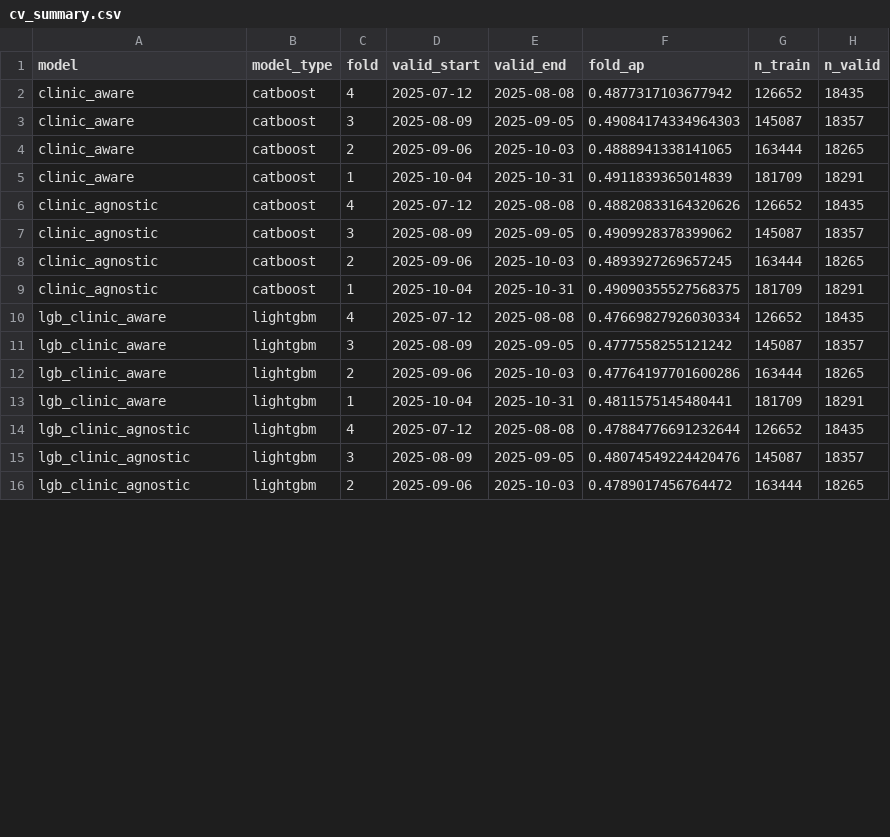
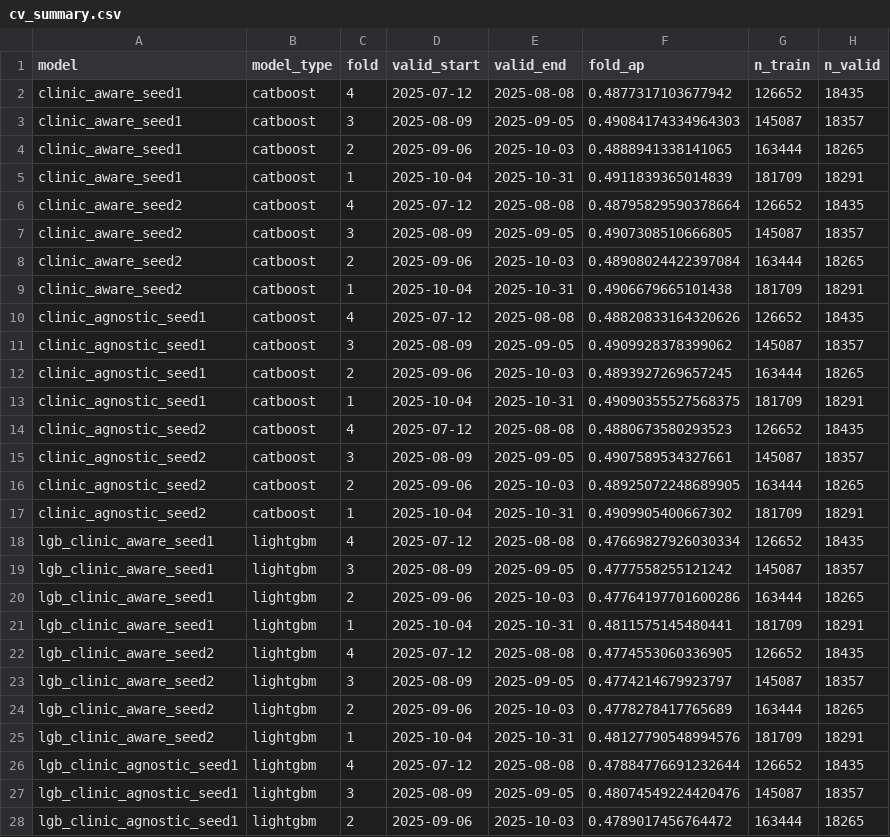
Before and after one commit to ahmetyilmaz-ai/datathon2026, a CSV file: cv_summary.csv, drawn as a sheet; only a part is shown; the diff covers the shown part only.

Commit message:
perf: prune low-importance features and simplify ensemble to a 4-model mean for better robustness

```diff
--- a/cv_summary.csv
+++ b/cv_summary.csv
@@ -1,16 +1,28 @@
 model,model_type,fold,valid_start,valid_end,fold_ap,n_train,n_valid
-clinic_aware,catboost,4,2025-07-12,2025-08-08,0.4877317103677942,126652,18435
-clinic_aware,catboost,3,2025-08-09,2025-09-05,0.49084174334964303,145087,18357
-clinic_aware,catboost,2,2025-09-06,2025-10-03,0.4888941338141065,163444,18265
-clinic_aware,catboost,1,2025-10-04,2025-10-31,0.4911839365014839,181709,18291
-clinic_agnostic,catboost,4,2025-07-12,2025-08-08,0.48820833164320626,126652,18435
-clinic_agnostic,catboost,3,2025-08-09,2025-09-05,0.4909928378399062,145087,18357
-clinic_agnostic,catboost,2,2025-09-06,2025-10-03,0.4893927269657245,163444,18265
-clinic_agnostic,catboost,1,2025-10-04,2025-10-31,0.49090355527568375,181709,18291
-lgb_clinic_aware,lightgbm,4,2025-07-12,2025-08-08,0.47669827926030334,126652,18435
-lgb_clinic_aware,lightgbm,3,2025-08-09,2025-09-05,0.4777558255121242,145087,18357
-lgb_clinic_aware,lightgbm,2,2025-09-06,2025-10-03,0.47764197701600286,163444,18265
-lgb_clinic_aware,lightgbm,1,2025-10-04,2025-10-31,0.4811575145480441,181709,18291
-lgb_clinic_agnostic,lightgbm,4,2025-07-12,2025-08-08,0.47884776691232644,126652,18435
-lgb_clinic_agnostic,lightgbm,3,2025-08-09,2025-09-05,0.48074549224420476,145087,18357
-lgb_clinic_agnostic,lightgbm,2,2025-09-06,2025-10-03,0.4789017456764472,163444,18265
+clinic_aware_seed1,catboost,4,2025-07-12,2025-08-08,0.4877317103677942,126652,18435
+clinic_aware_seed1,catboost,3,2025-08-09,2025-09-05,0.49084174334964303,145087,18357
+clinic_aware_seed1,catboost,2,2025-09-06,2025-10-03,0.4888941338141065,163444,18265
+clinic_aware_seed1,catboost,1,2025-10-04,2025-10-31,0.4911839365014839,181709,18291
+clinic_aware_seed2,catboost,4,2025-07-12,2025-08-08,0.48795829590378664,126652,18435
+clinic_aware_seed2,catboost,3,2025-08-09,2025-09-05,0.4907308510666805,145087,18357
+clinic_aware_seed2,catboost,2,2025-09-06,2025-10-03,0.48908024422397084,163444,18265
+clinic_aware_seed2,catboost,1,2025-10-04,2025-10-31,0.4906679665101438,181709,18291
+clinic_agnostic_seed1,catboost,4,2025-07-12,2025-08-08,0.48820833164320626,126652,18435
+clinic_agnostic_seed1,catboost,3,2025-08-09,2025-09-05,0.4909928378399062,145087,18357
+clinic_agnostic_seed1,catboost,2,2025-09-06,2025-10-03,0.4893927269657245,163444,18265
+clinic_agnostic_seed1,catboost,1,2025-10-04,2025-10-31,0.49090355527568375,181709,18291
+clinic_agnostic_seed2,catboost,4,2025-07-12,2025-08-08,0.4880673580293523,126652,18435
+clinic_agnostic_seed2,catboost,3,2025-08-09,2025-09-05,0.4907589534327661,145087,18357
+clinic_agnostic_seed2,catboost,2,2025-09-06,2025-10-03,0.48925072248689905,163444,18265
+clinic_agnostic_seed2,catboost,1,2025-10-04,2025-10-31,0.4909905400667302,181709,18291
+lgb_clinic_aware_seed1,lightgbm,4,2025-07-12,2025-08-08,0.47669827926030334,126652,18435
+lgb_clinic_aware_seed1,lightgbm,3,2025-08-09,2025-09-05,0.4777558255121242,145087,18357
+lgb_clinic_aware_seed1,lightgbm,2,2025-09-06,2025-10-03,0.47764197701600286,163444,18265
+lgb_clinic_aware_seed1,lightgbm,1,2025-10-04,2025-10-31,0.4811575145480441,181709,18291
+lgb_clinic_aware_seed2,lightgbm,4,2025-07-12,2025-08-08,0.4774553060336905,126652,18435
+lgb_clinic_aware_seed2,lightgbm,3,2025-08-09,2025-09-05,0.4774214679923797,145087,18357
+lgb_clinic_aware_seed2,lightgbm,2,2025-09-06,2025-10-03,0.4778278417765689,163444,18265
+lgb_clinic_aware_seed2,lightgbm,1,2025-10-04,2025-10-31,0.48127790548994576,181709,18291
+lgb_clinic_agnostic_seed1,lightgbm,4,2025-07-12,2025-08-08,0.47884776691232644,126652,18435
+lgb_clinic_agnostic_seed1,lightgbm,3,2025-08-09,2025-09-05,0.48074549224420476,145087,18357
+lgb_clinic_agnostic_seed1,lightgbm,2,2025-09-06,2025-10-03,0.4789017456764472,163444,18265
```
Also changed, not shown: 4 added rows and 1 edited cell elsewhere in this file, 2 other files.
